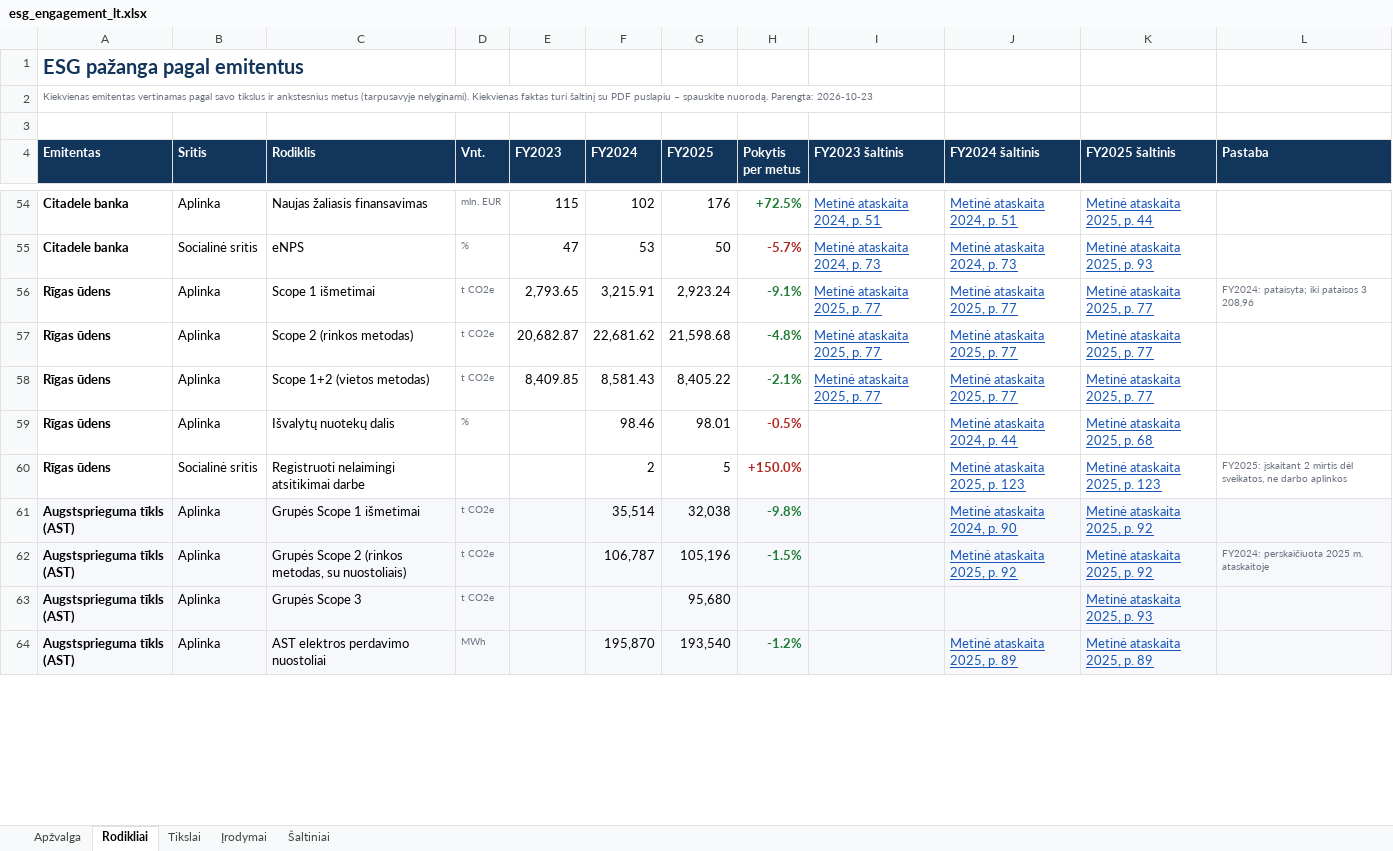
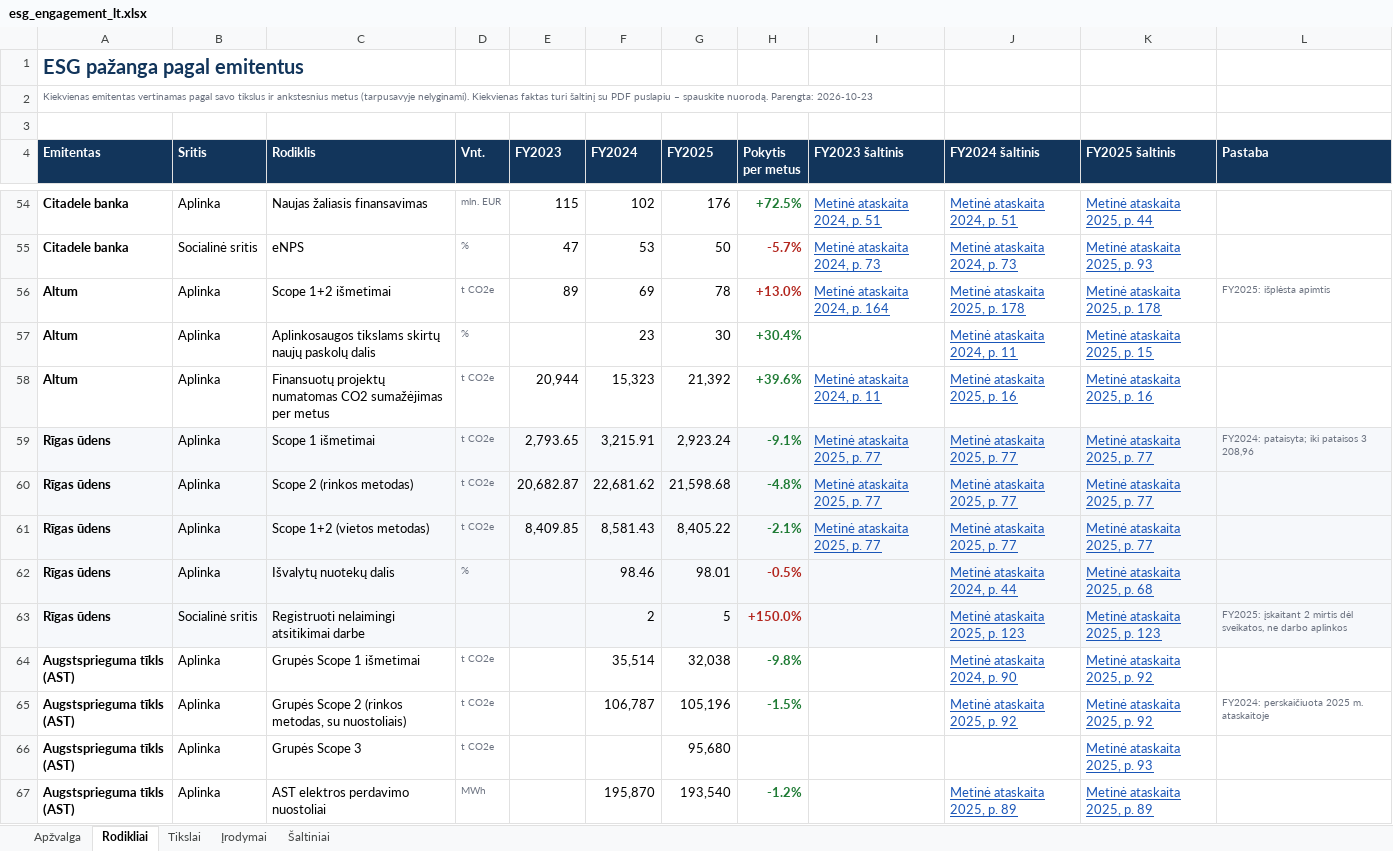
Before and after one commit to VytisCode/issuers-review, an Excel workbook: docs/files/esg_engagement_lt.xlsx, sheet Rodikliai, drawn as a sheet; only a part is shown, gaps mark what is left out; values as stored, in another font and other column widths than the file's, no borders; addresses are those after the commit; the diff covers the shown part only; the diff names each change by its address in the sheet, - before the commit and + after, or states it on an @@ line.

```diff
--- a/docs/files/esg_engagement_lt.xlsx (sheet Rodikliai)
+++ b/docs/files/esg_engagement_lt.xlsx (sheet Rodikliai)
+row 56: Altum | Aplinka | Scope 1+2 išmetimai | t CO2e | 89 | 69 | 78 | +13.0% | Metinė ataskaita 2024, p. 164 | Metinė ataskaita 2025, p. 178 | Metinė ataskaita 2025, p. 178 | FY2025: išplėsta apimtis
+row 57: Altum | Aplinka | Aplinkosaugos tikslams skirtų naujų paskolų dalis | % |  | 23 | 30 | +30.4% |  | Metinė ataskaita 2024, p. 11 | Metinė ataskaita 2025, p. 15
+row 58: Altum | Aplinka | Finansuotų projektų numatomas CO2 sumažėjimas per metus | t CO2e | 20,944 | 15,323 | 21,392 | +39.6% | Metinė ataskaita 2024, p. 11 | Metinė ataskaita 2025, p. 16 | Metinė ataskaita 2025, p. 16
-A59:L63 fill: none
+A59:L63 fill: #F6F8FB
-A64:L67 fill: #F6F8FB
+A64:L67 fill: none
```
Also changed, not shown: 8 added rows and cell formats elsewhere in this sheet, sheet Įrodymai, sheet Tikslai, sheet Šaltiniai, sheet Apžvalga, docs/files/esg_engagement_en.xlsx, 1 other file.
